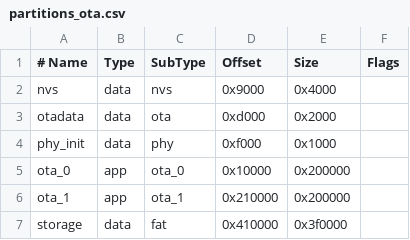
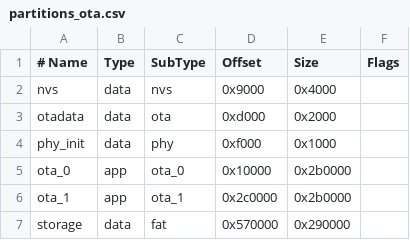
Before and after one commit to plzsayyes3/sticks3-voice-capture, a CSV file: firmware/partitions_ota.csv, drawn as a sheet.

```diff
--- a/firmware/partitions_ota.csv
+++ b/firmware/partitions_ota.csv
@@ -4,4 +4,4 @@ otadata,  data, ota,     0xd000,   0x2000,
 phy_init, data, phy,     0xf000,   0x1000,
-ota_0,    app,  ota_0,   0x10000,  0x200000,
-ota_1,    app,  ota_1,   0x210000, 0x200000,
-storage,  data, fat,     0x410000, 0x3f0000,
+ota_0,    app,  ota_0,   0x10000,  0x2b0000,
+ota_1,    app,  ota_1,   0x2c0000, 0x2b0000,
+storage,  data, fat,     0x570000, 0x290000,
```
Also changed, not shown: 4 other files.
